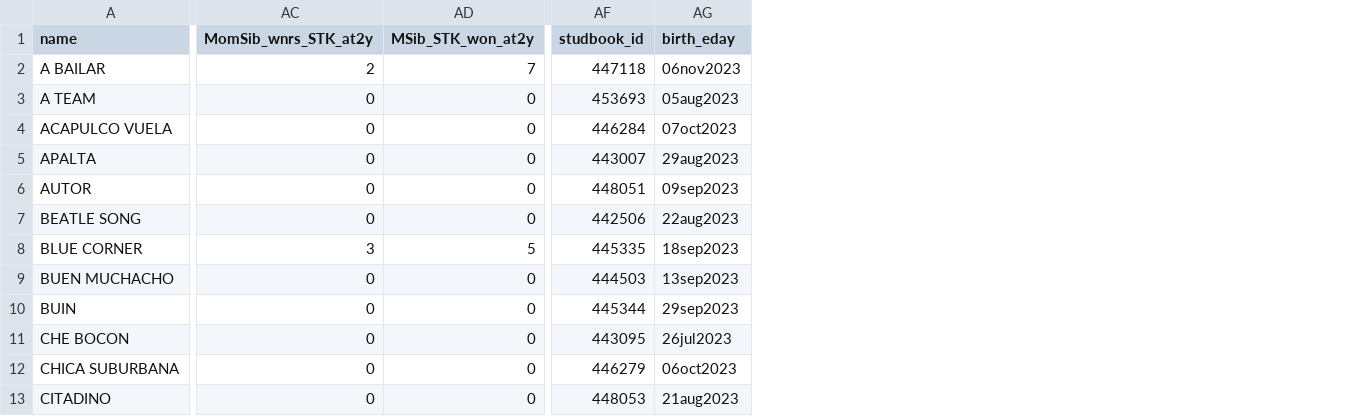
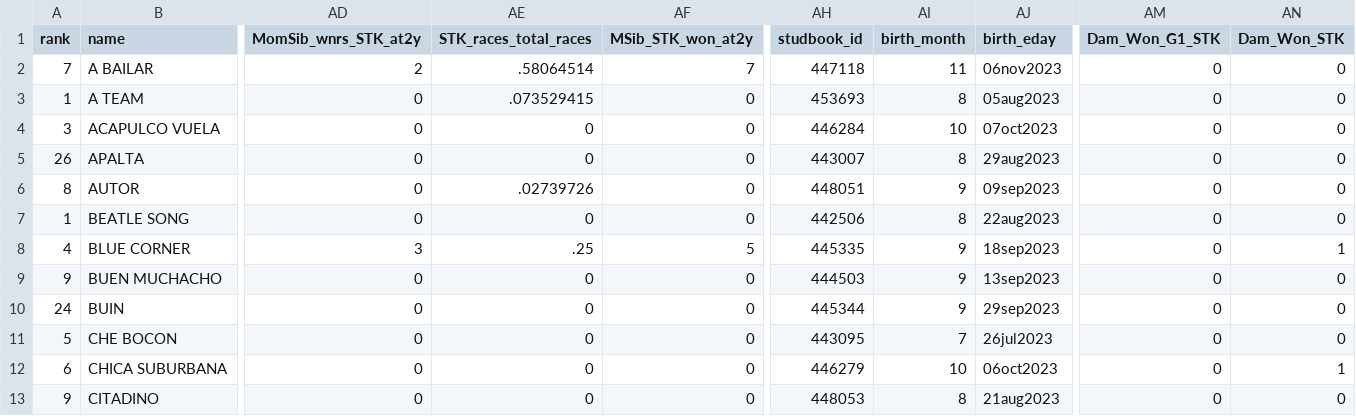
Before and after one commit to lucasbrea/upcoming_auction_dashboard, a CSV file: Data/dashboard_data.csv, drawn as a sheet; only a part is shown, gaps mark what is left out; the diff names each change by its address in the sheet, - before the commit and + after, or states it on an @@ line.

Commit message:
Add files via upload

```diff
--- a/Data/dashboard_data.csv
+++ b/Data/dashboard_data.csv
+column A (rank), rows 2-13: 7 | 1 | 3 | 26 | 8 | 1 | 4 | 9 | 24 | 5 | 6 | 9
+column AE (STK_races_total_races), rows 2-13: .58064514 | .073529415 | 0 | 0 | .02739726 | 0 | .25 | 0 | 0 | 0 | 0 | 0
+column AI (birth_month), rows 2-13: 11 | 8 | 10 | 8 | 9 | 8 | 9 | 9 | 9 | 7 | 10 | 8
+column AM (Dam_Won_G1_STK), rows 2-13: all 0
+column AN (Dam_Won_STK), rows 2-13: 0 | 0 | 0 | 0 | 0 | 0 | 1 | 0 | 0 | 0 | 1 | 0
```
